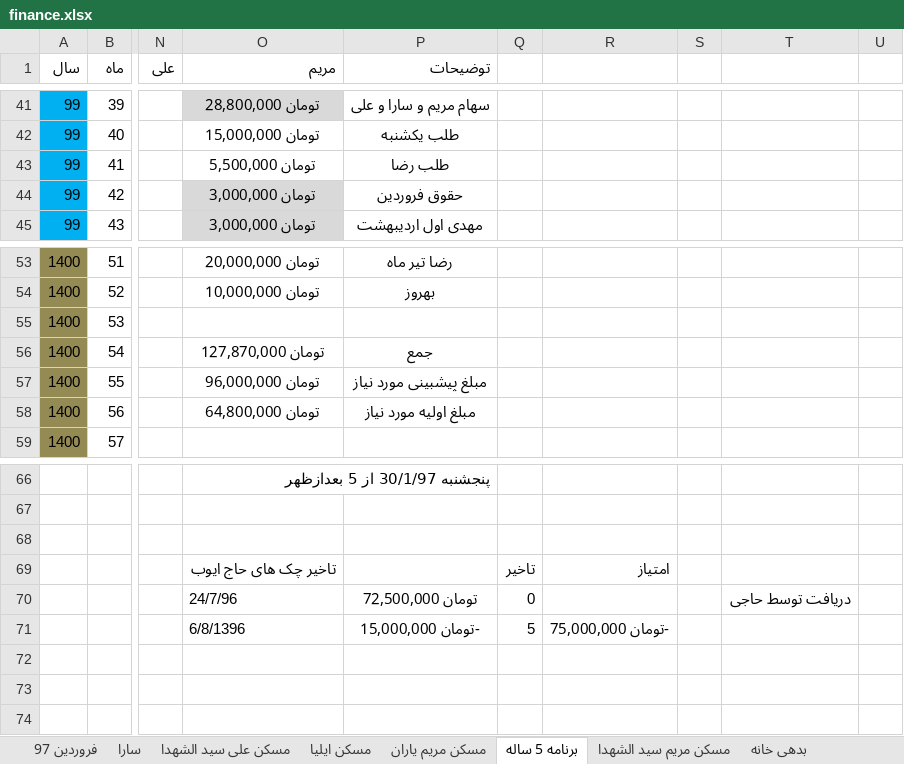
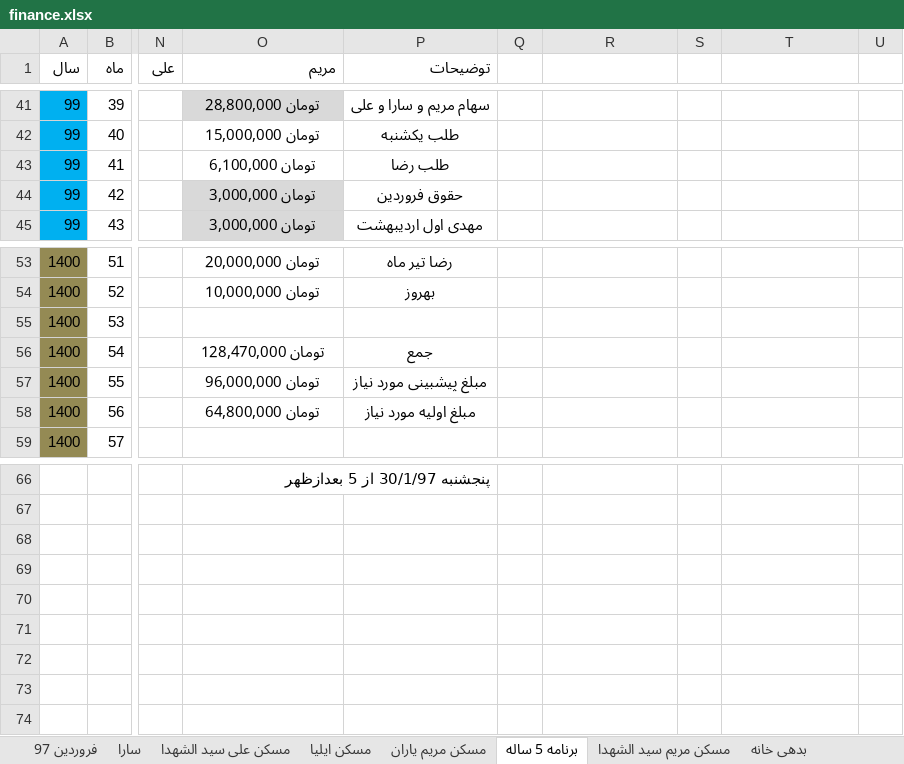
Before and after one commit to ali61n60/AudioDemo, an Excel workbook: AudioDemo/finance/finance.xlsx, sheet برنامه 5 ساله, drawn as a sheet; only a part is shown, gaps mark what is left out; values as stored, in another font and other column widths than the file's, no borders; conditional formats not drawn; the diff names each change by its address in the sheet, - before the commit and + after, or states it on an @@ line.

```diff
--- a/AudioDemo/finance/finance.xlsx (sheet برنامه 5 ساله)
+++ b/AudioDemo/finance/finance.xlsx (sheet برنامه 5 ساله)
-O43 (مریم): تومان 5,500,000
+O43 (مریم): تومان 6,100,000
-O56 (مریم): تومان 127,870,000
+O56 (مریم): تومان 128,470,000
-O69 (مریم): تاخیر چک های حاج ایوب
+O69 (مریم): (empty)
-Q69: تاخیر
+Q69: (empty)
-R69: امتیاز
+R69: (empty)
-O70 (مریم): 24/7/96
+O70 (مریم): (empty)
-P70 (توضیحات): تومان 72,500,000
+P70 (توضیحات): (empty)
-Q70: 0
+Q70: (empty)
-T70: دریافت توسط حاجی
+T70: (empty)
-O71 (مریم): 6/8/1396
+O71 (مریم): (empty)
-P71 (توضیحات): -تومان 15,000,000
+P71 (توضیحات): (empty)
-Q71: 5
+Q71: (empty)
-R71: -تومان 75,000,000
+R71: (empty)
```
Also changed, not shown: sheet سارا.
